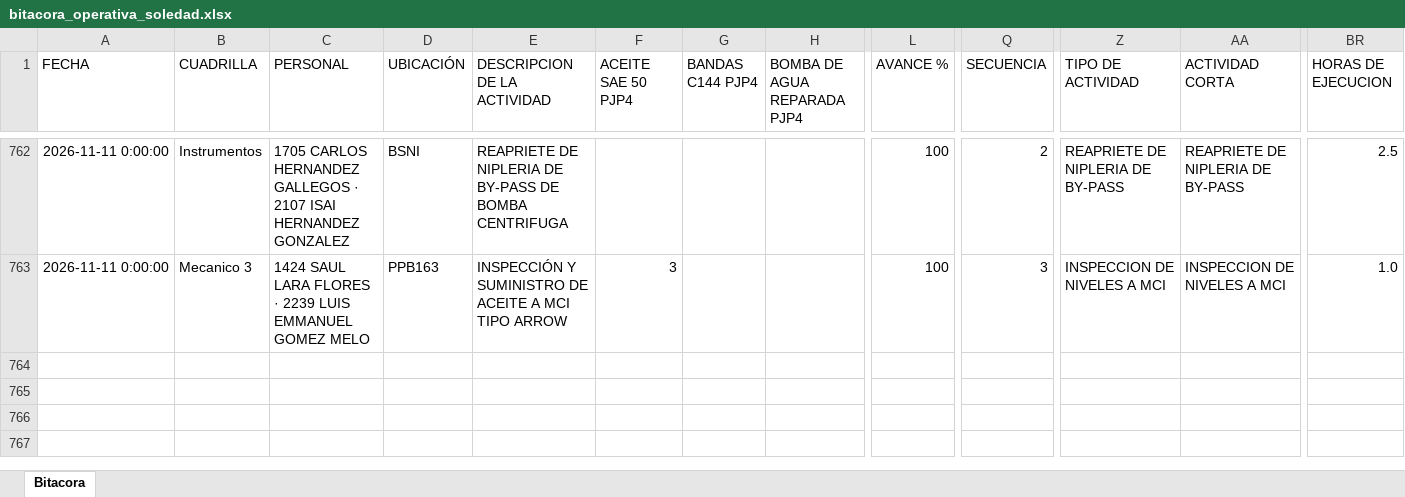
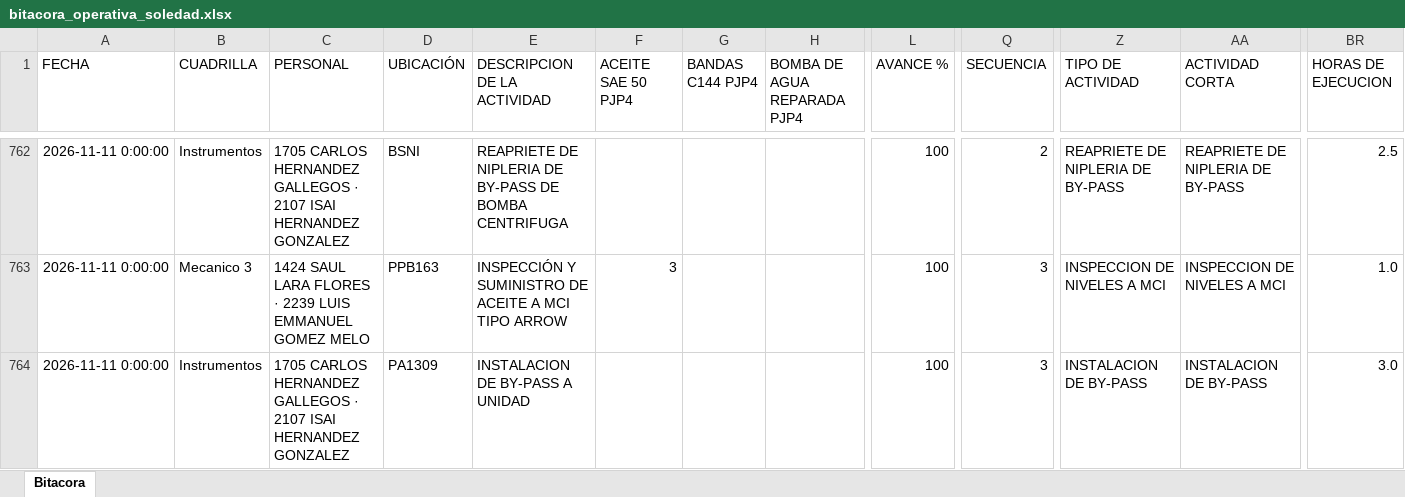
Before and after one commit to Hectorisaac-cloud/soledad-app, an Excel workbook: database/bitacora_operativa_soledad.xlsx, sheet Bitacora, drawn as a sheet; only a part is shown, gaps mark what is left out; values as stored, in another font and other column widths than the file's, no borders; rows hold the shown columns only; the diff names each change by its address in the sheet, - before the commit and + after, or states it on an @@ line.

Commit message:
Respaldo operativo Soledad
Registro de actividad en bitácora. Registros: 763.

```diff
--- a/database/bitacora_operativa_soledad.xlsx (sheet Bitacora)
+++ b/database/bitacora_operativa_soledad.xlsx (sheet Bitacora)
+row 764: 2026-11-11 0:00:00 | Instrumentos | 1705 CARLOS HERNANDEZ GALLEGOS · 2107 ISAI HERNANDEZ GONZALEZ | PA1309 | INSTALACION DE BY-PASS A UNIDAD |  |  |  | 100 | 3 | INSTALACION DE BY-PASS | INSTALACION DE BY-PASS | 3.0
```
Also changed, not shown: 1 other file.
